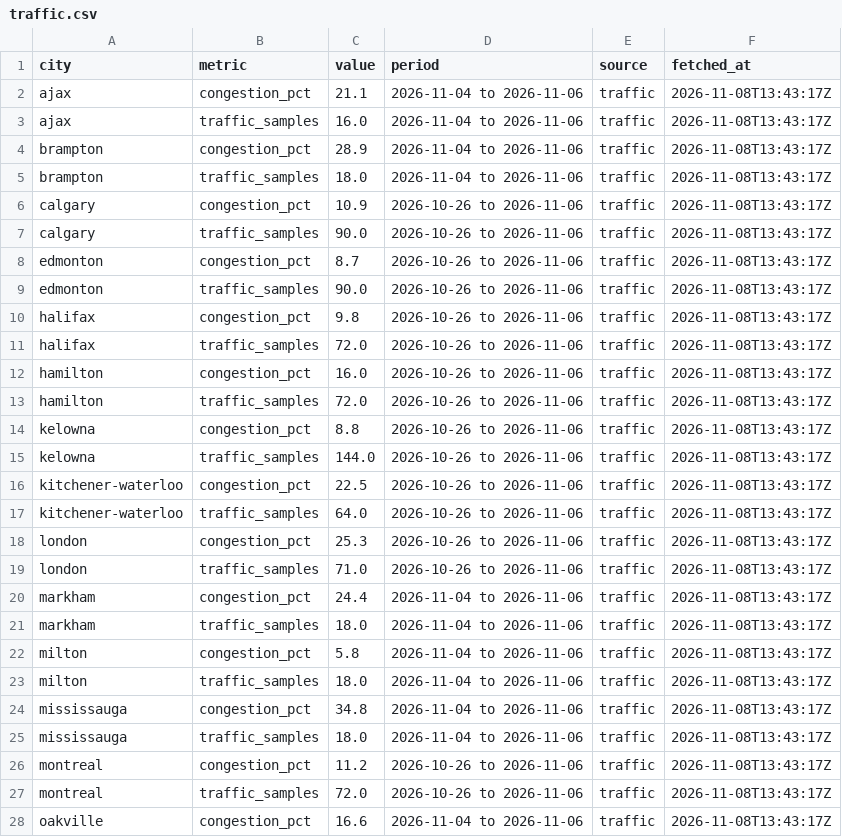
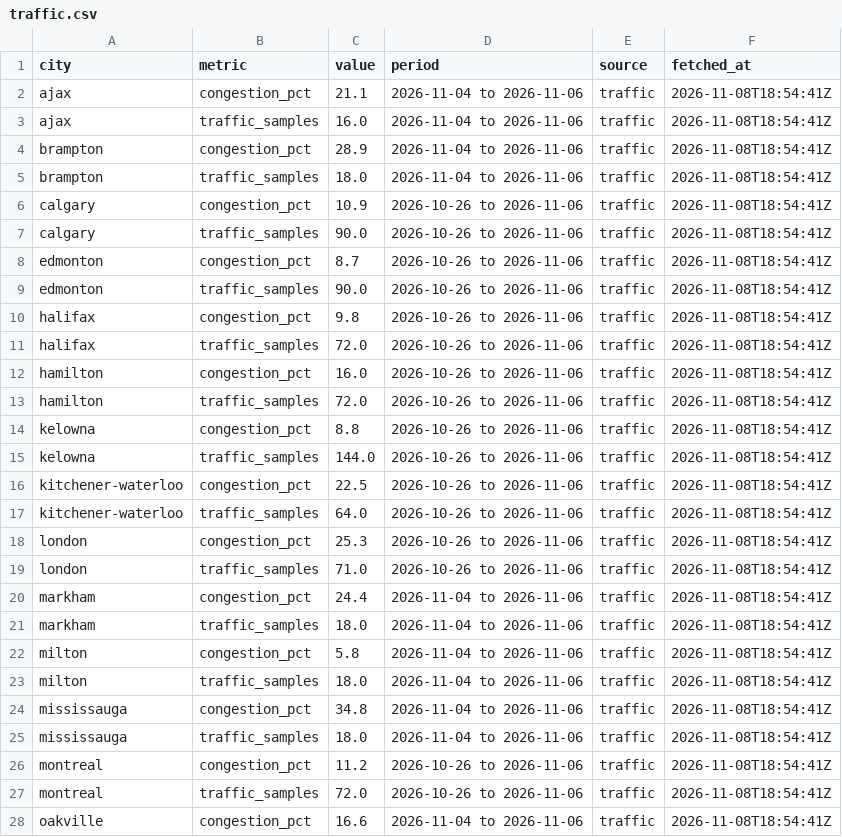
Before and after one commit to imran-ahmed377/city_rank_ai, a CSV file: data/metrics/traffic.csv, drawn as a sheet; only a part is shown; the diff covers the shown part only.

```diff
--- a/data/metrics/traffic.csv
+++ b/data/metrics/traffic.csv
@@ -1,28 +1,28 @@
 city,metric,value,period,source,fetched_at
-ajax,congestion_pct,21.1,2026-11-04 to 2026-11-06,traffic,2026-11-08T13:43:17Z
-ajax,traffic_samples,16.0,2026-11-04 to 2026-11-06,traffic,2026-11-08T13:43:17Z
-brampton,congestion_pct,28.9,2026-11-04 to 2026-11-06,traffic,2026-11-08T13:43:17Z
-brampton,traffic_samples,18.0,2026-11-04 to 2026-11-06,traffic,2026-11-08T13:43:17Z
-calgary,congestion_pct,10.9,2026-10-26 to 2026-11-06,traffic,2026-11-08T13:43:17Z
-calgary,traffic_samples,90.0,2026-10-26 to 2026-11-06,traffic,2026-11-08T13:43:17Z
-edmonton,congestion_pct,8.7,2026-10-26 to 2026-11-06,traffic,2026-11-08T13:43:17Z
-edmonton,traffic_samples,90.0,2026-10-26 to 2026-11-06,traffic,2026-11-08T13:43:17Z
-halifax,congestion_pct,9.8,2026-10-26 to 2026-11-06,traffic,2026-11-08T13:43:17Z
-halifax,traffic_samples,72.0,2026-10-26 to 2026-11-06,traffic,2026-11-08T13:43:17Z
-hamilton,congestion_pct,16.0,2026-10-26 to 2026-11-06,traffic,2026-11-08T13:43:17Z
-hamilton,traffic_samples,72.0,2026-10-26 to 2026-11-06,traffic,2026-11-08T13:43:17Z
-kelowna,congestion_pct,8.8,2026-10-26 to 2026-11-06,traffic,2026-11-08T13:43:17Z
-kelowna,traffic_samples,144.0,2026-10-26 to 2026-11-06,traffic,2026-11-08T13:43:17Z
-kitchener-waterloo,congestion_pct,22.5,2026-10-26 to 2026-11-06,traffic,2026-11-08T13:43:17Z
-kitchener-waterloo,traffic_samples,64.0,2026-10-26 to 2026-11-06,traffic,2026-11-08T13:43:17Z
-london,congestion_pct,25.3,2026-10-26 to 2026-11-06,traffic,2026-11-08T13:43:17Z
-london,traffic_samples,71.0,2026-10-26 to 2026-11-06,traffic,2026-11-08T13:43:17Z
-markham,congestion_pct,24.4,2026-11-04 to 2026-11-06,traffic,2026-11-08T13:43:17Z
-markham,traffic_samples,18.0,2026-11-04 to 2026-11-06,traffic,2026-11-08T13:43:17Z
-milton,congestion_pct,5.8,2026-11-04 to 2026-11-06,traffic,2026-11-08T13:43:17Z
-milton,traffic_samples,18.0,2026-11-04 to 2026-11-06,traffic,2026-11-08T13:43:17Z
-mississauga,congestion_pct,34.8,2026-11-04 to 2026-11-06,traffic,2026-11-08T13:43:17Z
-mississauga,traffic_samples,18.0,2026-11-04 to 2026-11-06,traffic,2026-11-08T13:43:17Z
-montreal,congestion_pct,11.2,2026-10-26 to 2026-11-06,traffic,2026-11-08T13:43:17Z
-montreal,traffic_samples,72.0,2026-10-26 to 2026-11-06,traffic,2026-11-08T13:43:17Z
-oakville,congestion_pct,16.6,2026-11-04 to 2026-11-06,traffic,2026-11-08T13:43:17Z
+ajax,congestion_pct,21.1,2026-11-04 to 2026-11-06,traffic,2026-11-08T18:54:41Z
+ajax,traffic_samples,16.0,2026-11-04 to 2026-11-06,traffic,2026-11-08T18:54:41Z
+brampton,congestion_pct,28.9,2026-11-04 to 2026-11-06,traffic,2026-11-08T18:54:41Z
+brampton,traffic_samples,18.0,2026-11-04 to 2026-11-06,traffic,2026-11-08T18:54:41Z
+calgary,congestion_pct,10.9,2026-10-26 to 2026-11-06,traffic,2026-11-08T18:54:41Z
+calgary,traffic_samples,90.0,2026-10-26 to 2026-11-06,traffic,2026-11-08T18:54:41Z
+edmonton,congestion_pct,8.7,2026-10-26 to 2026-11-06,traffic,2026-11-08T18:54:41Z
+edmonton,traffic_samples,90.0,2026-10-26 to 2026-11-06,traffic,2026-11-08T18:54:41Z
+halifax,congestion_pct,9.8,2026-10-26 to 2026-11-06,traffic,2026-11-08T18:54:41Z
+halifax,traffic_samples,72.0,2026-10-26 to 2026-11-06,traffic,2026-11-08T18:54:41Z
+hamilton,congestion_pct,16.0,2026-10-26 to 2026-11-06,traffic,2026-11-08T18:54:41Z
+hamilton,traffic_samples,72.0,2026-10-26 to 2026-11-06,traffic,2026-11-08T18:54:41Z
+kelowna,congestion_pct,8.8,2026-10-26 to 2026-11-06,traffic,2026-11-08T18:54:41Z
+kelowna,traffic_samples,144.0,2026-10-26 to 2026-11-06,traffic,2026-11-08T18:54:41Z
+kitchener-waterloo,congestion_pct,22.5,2026-10-26 to 2026-11-06,traffic,2026-11-08T18:54:41Z
+kitchener-waterloo,traffic_samples,64.0,2026-10-26 to 2026-11-06,traffic,2026-11-08T18:54:41Z
+london,congestion_pct,25.3,2026-10-26 to 2026-11-06,traffic,2026-11-08T18:54:41Z
+london,traffic_samples,71.0,2026-10-26 to 2026-11-06,traffic,2026-11-08T18:54:41Z
+markham,congestion_pct,24.4,2026-11-04 to 2026-11-06,traffic,2026-11-08T18:54:41Z
+markham,traffic_samples,18.0,2026-11-04 to 2026-11-06,traffic,2026-11-08T18:54:41Z
+milton,congestion_pct,5.8,2026-11-04 to 2026-11-06,traffic,2026-11-08T18:54:41Z
+milton,traffic_samples,18.0,2026-11-04 to 2026-11-06,traffic,2026-11-08T18:54:41Z
+mississauga,congestion_pct,34.8,2026-11-04 to 2026-11-06,traffic,2026-11-08T18:54:41Z
+mississauga,traffic_samples,18.0,2026-11-04 to 2026-11-06,traffic,2026-11-08T18:54:41Z
+montreal,congestion_pct,11.2,2026-10-26 to 2026-11-06,traffic,2026-11-08T18:54:41Z
+montreal,traffic_samples,72.0,2026-10-26 to 2026-11-06,traffic,2026-11-08T18:54:41Z
+oakville,congestion_pct,16.6,2026-11-04 to 2026-11-06,traffic,2026-11-08T18:54:41Z
```
Also changed, not shown: 31 edited cells elsewhere in this file, data/history/weather_observations.csv, data/metrics/weather.csv, 2 other files.
